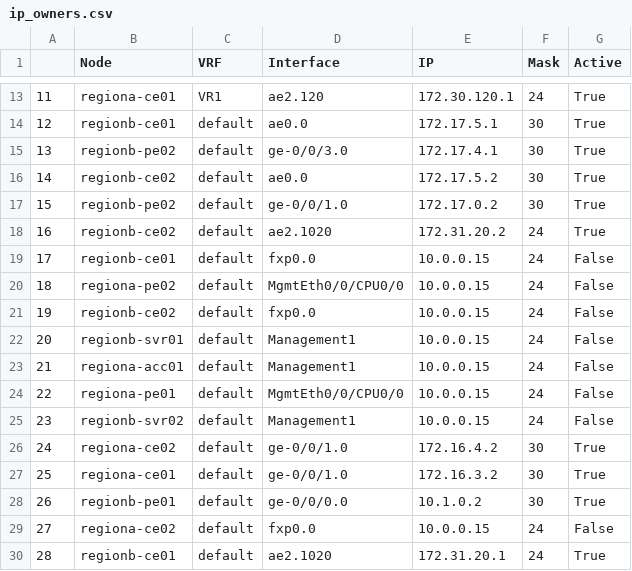
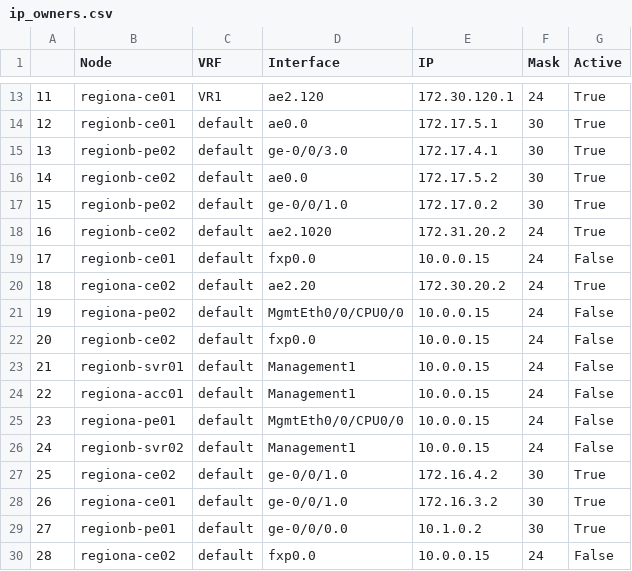
Before and after one commit to ool-mddo/netomox-exp, a CSV file: models/pushed_configs/mddo_network/ip_owners.csv, drawn as a sheet; only a part is shown, gaps mark what is left out; the diff covers the shown part only.

```diff
--- a/models/pushed_configs/mddo_network/ip_owners.csv
+++ b/models/pushed_configs/mddo_network/ip_owners.csv
@@ -19,12 +19,12 @@
 17,regionb-ce01,default,fxp0.0,10.0.0.15,24,False
-18,regiona-pe02,default,MgmtEth0/0/CPU0/0,10.0.0.15,24,False
-19,regionb-ce02,default,fxp0.0,10.0.0.15,24,False
-20,regionb-svr01,default,Management1,10.0.0.15,24,False
-21,regiona-acc01,default,Management1,10.0.0.15,24,False
-22,regiona-pe01,default,MgmtEth0/0/CPU0/0,10.0.0.15,24,False
-23,regionb-svr02,default,Management1,10.0.0.15,24,False
-24,regiona-ce02,default,ge-0/0/1.0,172.16.4.2,30,True
-25,regiona-ce01,default,ge-0/0/1.0,172.16.3.2,30,True
-26,regionb-pe01,default,ge-0/0/0.0,10.1.0.2,30,True
-27,regiona-ce02,default,fxp0.0,10.0.0.15,24,False
-28,regionb-ce01,default,ae2.1020,172.31.20.1,24,True
+18,regiona-ce02,default,ae2.20,172.30.20.2,24,True
+19,regiona-pe02,default,MgmtEth0/0/CPU0/0,10.0.0.15,24,False
+20,regionb-ce02,default,fxp0.0,10.0.0.15,24,False
+21,regionb-svr01,default,Management1,10.0.0.15,24,False
+22,regiona-acc01,default,Management1,10.0.0.15,24,False
+23,regiona-pe01,default,MgmtEth0/0/CPU0/0,10.0.0.15,24,False
+24,regionb-svr02,default,Management1,10.0.0.15,24,False
+25,regiona-ce02,default,ge-0/0/1.0,172.16.4.2,30,True
+26,regiona-ce01,default,ge-0/0/1.0,172.16.3.2,30,True
+27,regionb-pe01,default,ge-0/0/0.0,10.1.0.2,30,True
+28,regiona-ce02,default,fxp0.0,10.0.0.15,24,False
```
Also changed, not shown: 63 edited cells elsewhere in this file, models/pushed_configs/mddo_network/interface_props.csv, 11 other files.
